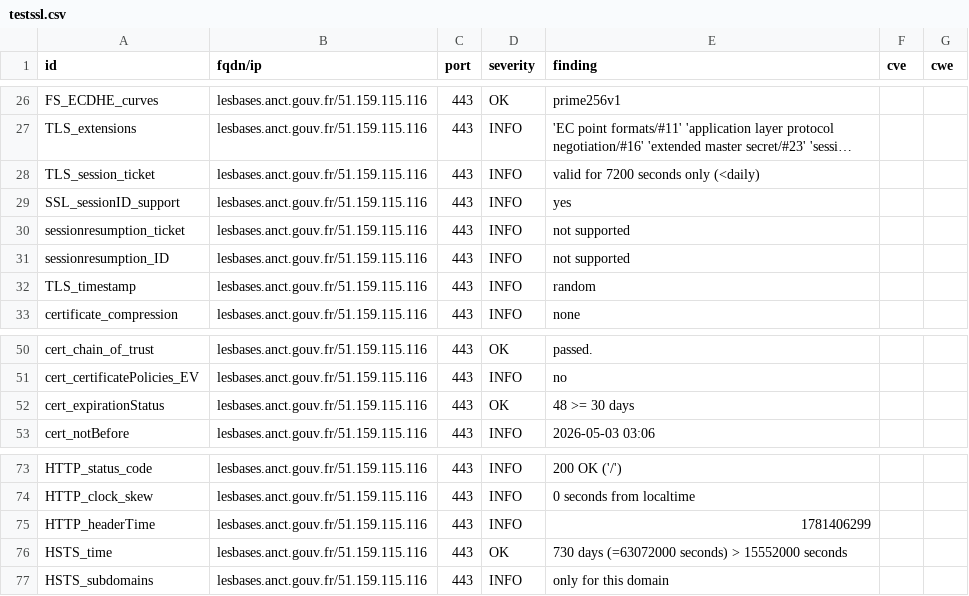
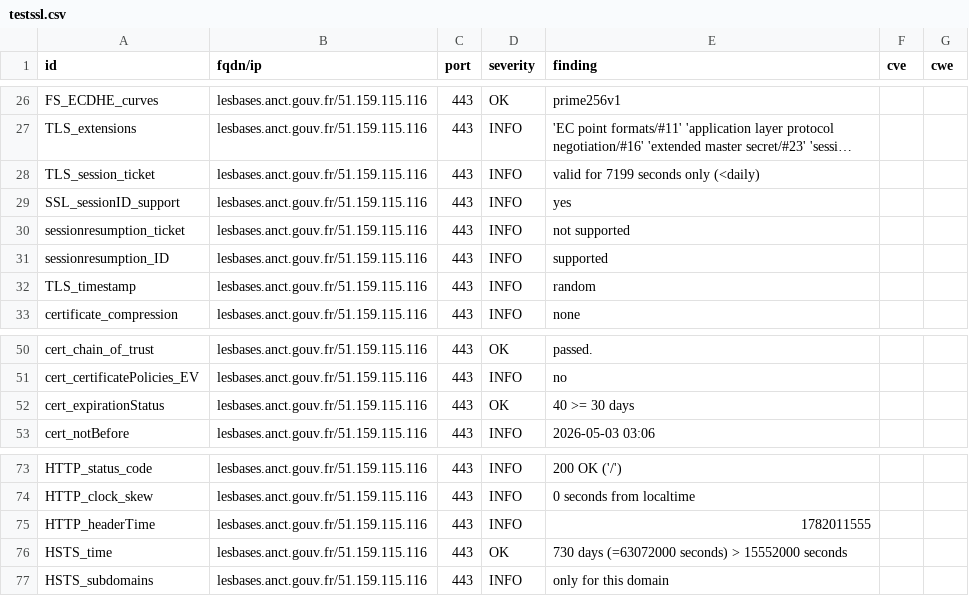
Before and after one commit to incubateur-territoires/dashlord, a CSV file: results/aHR0cHM6Ly9sZXNiYXNlcy5hbmN0LmdvdXYuZnIv/testssl.csv, drawn as a sheet; only a part is shown, gaps mark what is left out; long unchanged cells end in …; the diff names each change by its address in the sheet, - before the commit and + after, or states it on an @@ line.

```diff
--- a/results/aHR0cHM6Ly9sZXNiYXNlcy5hbmN0LmdvdXYuZnIv/testssl.csv
+++ b/results/aHR0cHM6Ly9sZXNiYXNlcy5hbmN0LmdvdXYuZnIv/testssl.csv
-E28 (finding): valid for 7200 seconds only (<daily)
+E28 (finding): valid for 7199 seconds only (<daily)
-E31 (finding): not supported
+E31 (finding): supported
-E52 (finding): 48 >= 30 days
+E52 (finding): 40 >= 30 days
-E75 (finding): 1781406299
+E75 (finding): 1782011555
```
Also changed, not shown: 7 other files.
